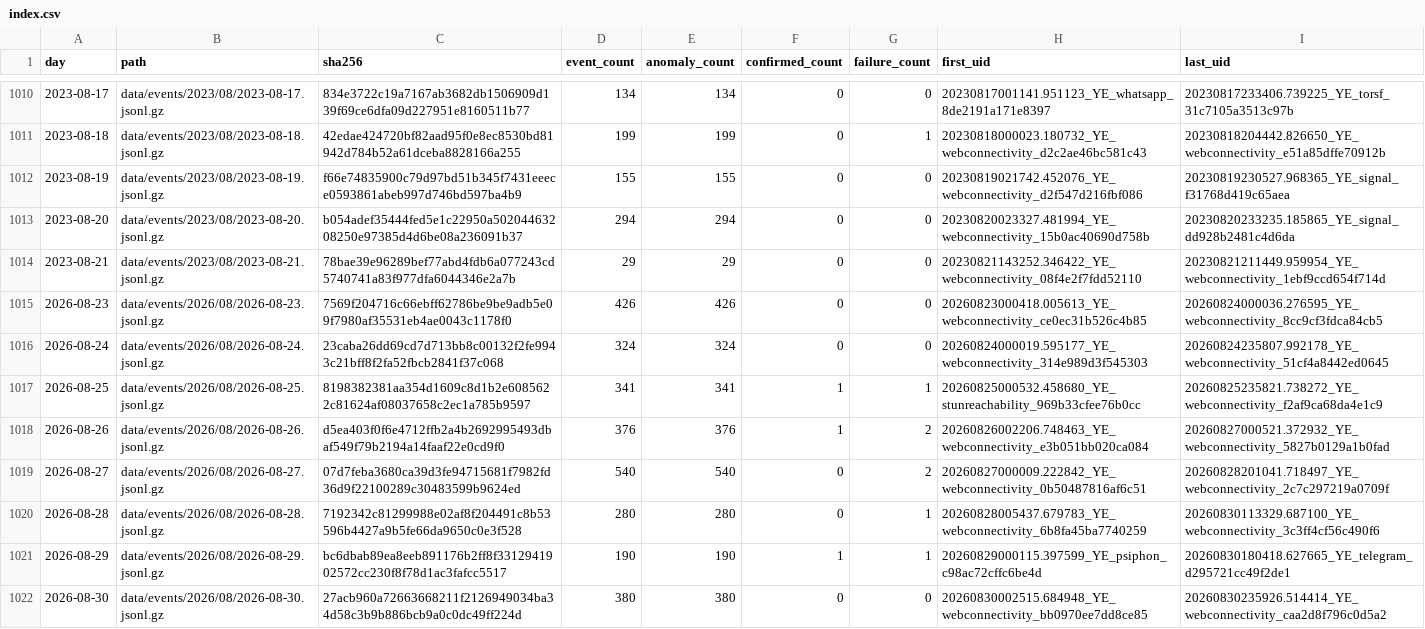
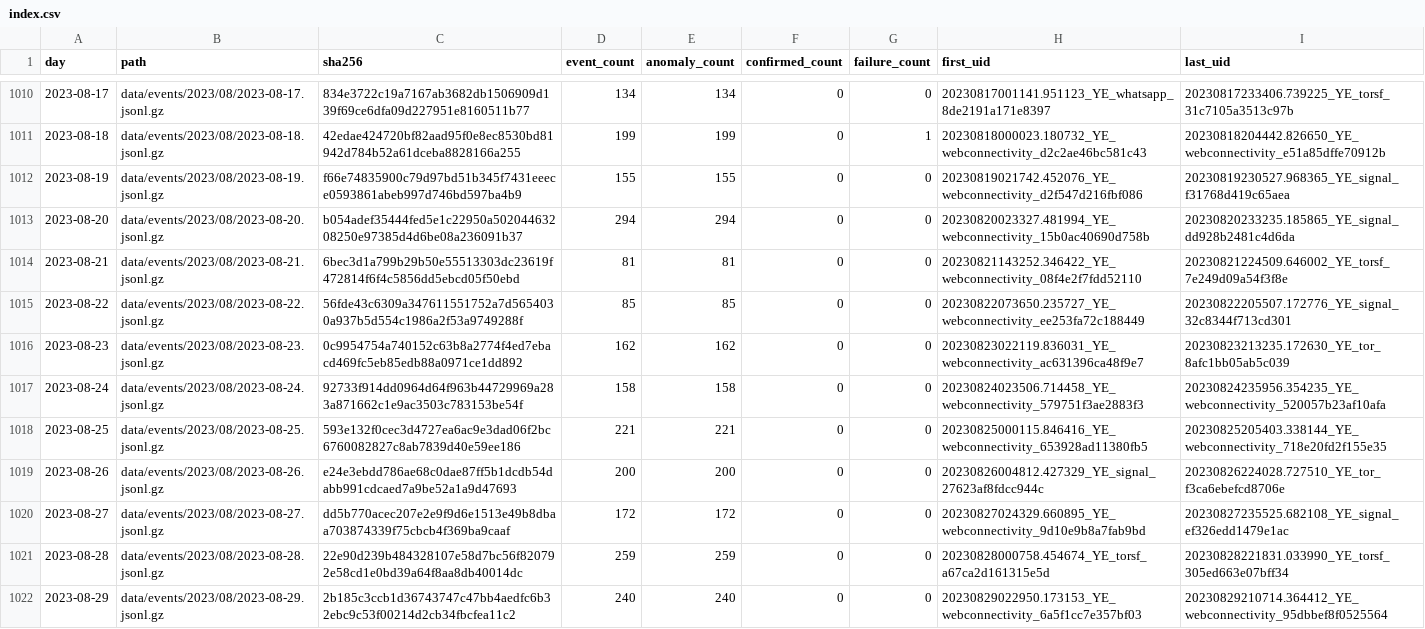
Before and after one commit to FreeTheDotYE/ye-censorship-evidence, a CSV file: data/events/index.csv, drawn as a sheet; only a part is shown, gaps mark what is left out; the shorter side is filled out with more unchanged rows; the diff covers the shown part only.

Commit message:
data: update OONI evidence

```diff
--- a/data/events/index.csv
+++ b/data/events/index.csv
@@ -1013,2 +1013,10 @@ day,path,sha256,event_count,anomaly_count,confirmed_count,failure_count,first_ui
 2023-08-20,data/events/2023/08/2023-08-20.jsonl.gz,b054adef35444fed5e1c22950a50204463208250e97385d4d6be08a236091b37,294,294,0,0,20230820023327.481994_YE_webconnectivity_15b0ac40690d758b,20230820233235.185865_YE_signal_dd928b2481c4d6da
-2023-08-21,data/events/2023/08/2023-08-21.jsonl.gz,78bae39e96289bef77abd4fdb6a077243cd5740741a83f977dfa6044346e2a7b,29,29,0,0,20230821143252.346422_YE_webconnectivity_08f4e2f7fdd52110,20230821211449.959954_YE_webconnectivity_1ebf9ccd654f714d
+2023-08-21,data/events/2023/08/2023-08-21.jsonl.gz,6bec3d1a799b29b50e55513303dc23619f472814f6f4c5856dd5ebcd05f50ebd,81,81,0,0,20230821143252.346422_YE_webconnectivity_08f4e2f7fdd52110,20230821224509.646002_YE_torsf_7e249d09a54f3f8e
+2023-08-22,data/events/2023/08/2023-08-22.jsonl.gz,56fde43c6309a347611551752a7d5654030a937b5d554c1986a2f53a9749288f,85,85,0,0,20230822073650.235727_YE_webconnectivity_ee253fa72c188449,20230822205507.172776_YE_signal_32c8344f713cd301
+2023-08-23,data/events/2023/08/2023-08-23.jsonl.gz,0c9954754a740152c63b8a2774f4ed7ebacd469fc5eb85edb88a0971ce1dd892,162,162,0,0,20230823022119.836031_YE_webconnectivity_ac631396ca48f9e7,20230823213235.172630_YE_tor_8afc1bb05ab5c039
+2023-08-24,data/events/2023/08/2023-08-24.jsonl.gz,92733f914dd0964d64f963b44729969a283a871662c1e9ac3503c783153be54f,158,158,0,0,20230824023506.714458_YE_webconnectivity_579751f3ae2883f3,20230824235956.354235_YE_webconnectivity_520057b23af10afa
+2023-08-25,data/events/2023/08/2023-08-25.jsonl.gz,593e132f0cec3d4727ea6ac9e3dad06f2bc6760082827c8ab7839d40e59ee186,221,221,0,0,20230825000115.846416_YE_webconnectivity_653928ad11380fb5,20230825205403.338144_YE_webconnectivity_718e20fd2f155e35
+2023-08-26,data/events/2023/08/2023-08-26.jsonl.gz,e24e3ebdd786ae68c0dae87ff5b1dcdb54dabb991cdcaed7a9be52a1a9d47693,200,200,0,0,20230826004812.427329_YE_signal_27623af8fdcc944c,20230826224028.727510_YE_tor_f3ca6ebefcd8706e
+2023-08-27,data/events/2023/08/2023-08-27.jsonl.gz,dd5b770acec207e2e9f9d6e1513e49b8dbaa703874339f75cbcb4f369ba9caaf,172,172,0,0,20230827024329.660895_YE_webconnectivity_9d10e9b8a7fab9bd,20230827235525.682108_YE_signal_ef326edd1479e1ac
+2023-08-28,data/events/2023/08/2023-08-28.jsonl.gz,22e90d239b484328107e58d7bc56f820792e58cd1e0bd39a64f8aa8db40014dc,259,259,0,0,20230828000758.454674_YE_torsf_a67ca2d161315e5d,20230828221831.033990_YE_torsf_305ed663e07bff34
+2023-08-29,data/events/2023/08/2023-08-29.jsonl.gz,2b185c3ccb1d36743747c47bb4aedfc6b32ebc9c53f00214d2cb34fbcfea11c2,240,240,0,0,20230829022950.173153_YE_webconnectivity_6a5f1cc7e357bf03,20230829210714.364412_YE_webconnectivity_95dbbef8f0525564
```
Also changed, not shown: 9 added rows and 8 edited cells elsewhere in this file, data/aggregates/daily_by_network.csv, data/aggregates/daily_by_test.csv, 23 other files.
